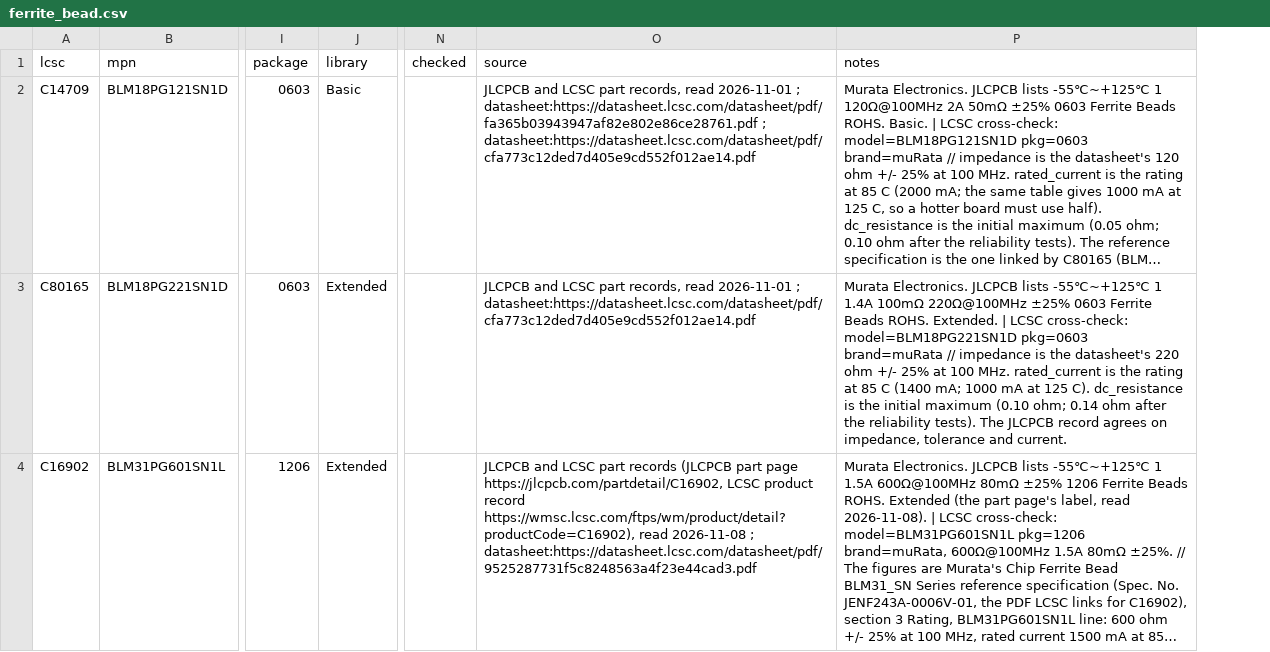
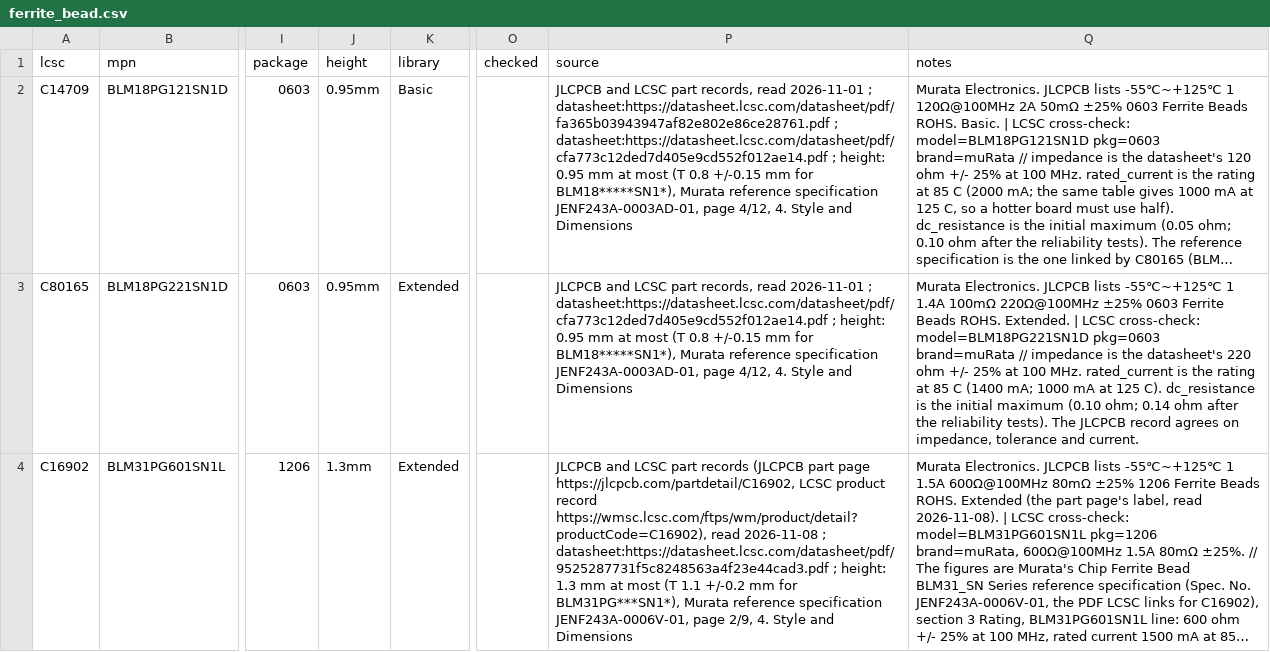
Before and after one commit to noahdgrant/netsmith, a CSV file: data/jlcpcb/catalog/ferrite_bead.csv, drawn as a sheet; only a part is shown, gaps mark what is left out; long unchanged cells end in …; addresses are those after the commit; the diff names each change by its address in the sheet, - before the commit and + after, or states it on an @@ line.

```diff
--- a/data/jlcpcb/catalog/ferrite_bead.csv
+++ b/data/jlcpcb/catalog/ferrite_bead.csv
+column J (height), rows 2-4: 0.95mm | 0.95mm | 1.3mm
-P2 (source): …; datasheet:https://datasheet.lcsc.com/datasheet/pdf/cfa773c12ded7d405e9cd552f012ae14.pdf
+P2 (source): …; datasheet:https://datasheet.lcsc.com/datasheet/pdf/cfa773c12ded7d405e9cd552f012ae14.pdf ; height: 0.95 mm at most (T 0.8 +/-0.15 mm for BLM18*****SN1*), Murata reference specification JENF243A-0003AD-01, page 4/12, 4. Style and Dimensions
-P3 (source): …; datasheet:https://datasheet.lcsc.com/datasheet/pdf/cfa773c12ded7d405e9cd552f012ae14.pdf
+P3 (source): …; datasheet:https://datasheet.lcsc.com/datasheet/pdf/cfa773c12ded7d405e9cd552f012ae14.pdf ; height: 0.95 mm at most (T 0.8 +/-0.15 mm for BLM18*****SN1*), Murata reference specification JENF243A-0003AD-01, page 4/12, 4. Style and Dimensions
-P4 (source): …; datasheet:https://datasheet.lcsc.com/datasheet/pdf/9525287731f5c8248563a4f23e44cad3.pdf
+P4 (source): …; datasheet:https://datasheet.lcsc.com/datasheet/pdf/9525287731f5c8248563a4f23e44cad3.pdf ; height: 1.3 mm at most (T 1.1 +/-0.2 mm for BLM31PG***SN1*), Murata reference specification JENF243A-0006V-01, page 2/9, 4. Style and Dimensions
```
Also changed, not shown: data/jlcpcb/catalog/crystal.csv, data/jlcpcb/catalog/n_mosfet.csv, 46 other files.
